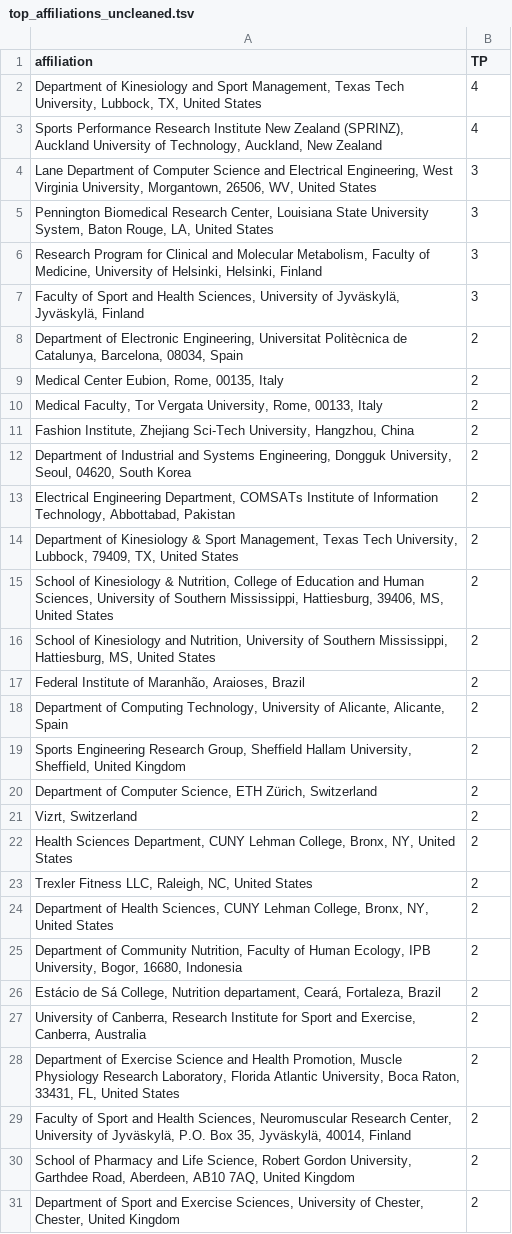
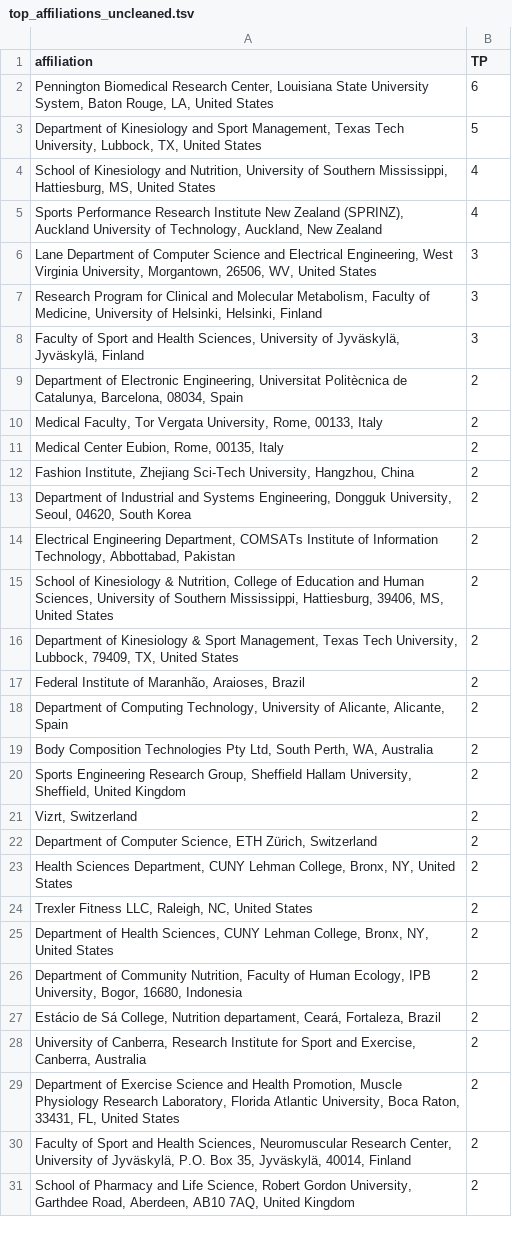
Before and after one commit to EduardKecskemeti/weeks-out-litsearch, a TSV file: results/bibliometrics/top_affiliations_uncleaned.tsv, drawn as a sheet.

```diff
--- a/results/bibliometrics/top_affiliations_uncleaned.tsv
+++ b/results/bibliometrics/top_affiliations_uncleaned.tsv
@@ -1,6 +1,7 @@
 affiliation	TP
-Department of Kinesiology and Sport Management, Texas Tech University, Lubbock, TX, United States	4
+Pennington Biomedical Research Center, Louisiana State University System, Baton Rouge, LA, United States	6
+Department of Kinesiology and Sport Management, Texas Tech University, Lubbock, TX, United States	5
+School of Kinesiology and Nutrition, University of Southern Mississippi, Hattiesburg, MS, United States	4
 Sports Performance Research Institute New Zealand (SPRINZ), Auckland University of Technology, Auckland, New Zealand	4
 Lane Department of Computer Science and Electrical Engineering, West Virginia University, Morgantown, 26506, WV, United States	3
-Pennington Biomedical Research Center, Louisiana State University System, Baton Rouge, LA, United States	3
 Research Program for Clinical and Molecular Metabolism, Faculty of Medicine, University of Helsinki, Helsinki, Finland	3
@@ -8,4 +9,4 @@ Faculty of Sport and Health Sciences, University of Jyväskylä, Jyväskylä, Fi
 Department of Electronic Engineering, Universitat Politècnica de Catalunya, Barcelona, 08034, Spain	2
+Medical Faculty, Tor Vergata University, Rome, 00133, Italy	2
 Medical Center Eubion, Rome, 00135, Italy	2
-Medical Faculty, Tor Vergata University, Rome, 00133, Italy	2
 Fashion Institute, Zhejiang Sci-Tech University, Hangzhou, China	2
@@ -13,10 +14,10 @@ Department of Industrial and Systems Engineering, Dongguk University, Seoul, 046
 Electrical Engineering Department, COMSATs Institute of Information Technology, Abbottabad, Pakistan	2
+School of Kinesiology & Nutrition, College of Education and Human Sciences, University of Southern Mississippi, Hattiesburg, 39406, MS, United States	2
 Department of Kinesiology & Sport Management, Texas Tech University, Lubbock, 79409, TX, United States	2
-School of Kinesiology & Nutrition, College of Education and Human Sciences, University of Southern Mississippi, Hattiesburg, 39406, MS, United States	2
-School of Kinesiology and Nutrition, University of Southern Mississippi, Hattiesburg, MS, United States	2
 Federal Institute of Maranhão, Araioses, Brazil	2
 Department of Computing Technology, University of Alicante, Alicante, Spain	2
+Body Composition Technologies Pty Ltd, South Perth, WA, Australia	2
 Sports Engineering Research Group, Sheffield Hallam University, Sheffield, United Kingdom	2
+Vizrt, Switzerland	2
 Department of Computer Science, ETH Zürich, Switzerland	2
-Vizrt, Switzerland	2
 Health Sciences Department, CUNY Lehman College, Bronx, NY, United States	2
@@ -30,2 +31 @@ Faculty of Sport and Health Sciences, Neuromuscular Research Center, University
 School of Pharmacy and Life Science, Robert Gordon University, Garthdee Road, Aberdeen, AB10 7AQ, United Kingdom	2
-Department of Sport and Exercise Sciences, University of Chester, Chester, United Kingdom	2
```
Also changed, not shown: bibliometric/vocabulary_tests.tsv, results/bibliometrics/performance_metrics.tsv, 35 other files.
